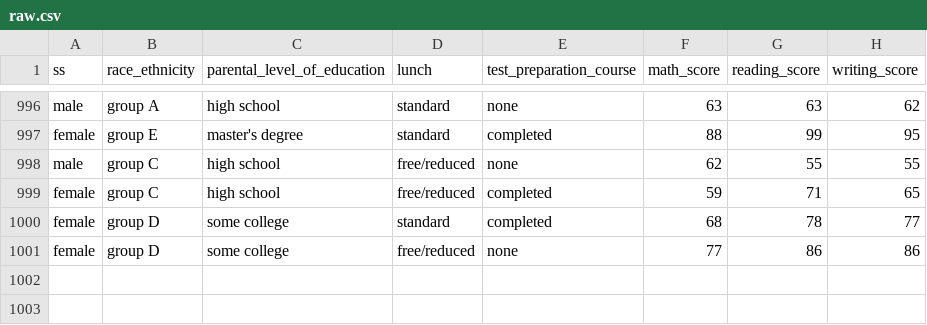
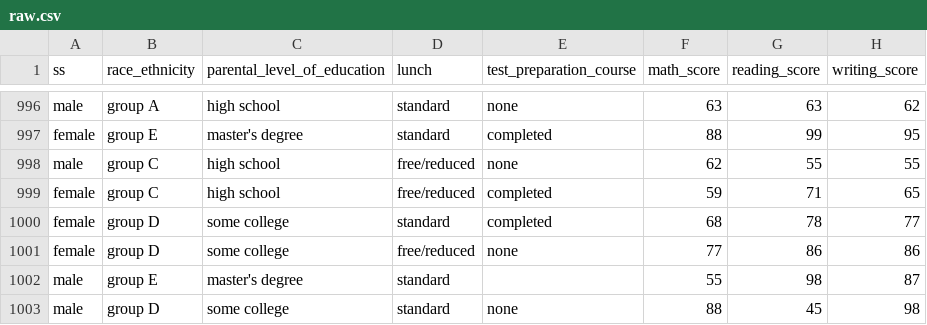
Before and after one commit to NayanBhandari02/mlproject, a CSV file: artifacts/raw.csv, drawn as a sheet; only a part is shown, gaps mark what is left out.

```diff
--- a/artifacts/raw.csv
+++ b/artifacts/raw.csv
@@ -1001 +1001,3 @@ female,group D,some college,standard,completed,68,78,77
 female,group D,some college,free/reduced,none,77,86,86
+male,group E,master's degree,standard,,55,98,87
+male,group D,some college,standard,none,88,45,98
```
Also changed, not shown: artifacts/test.csv, artifacts/train.csv, 7 other files.
